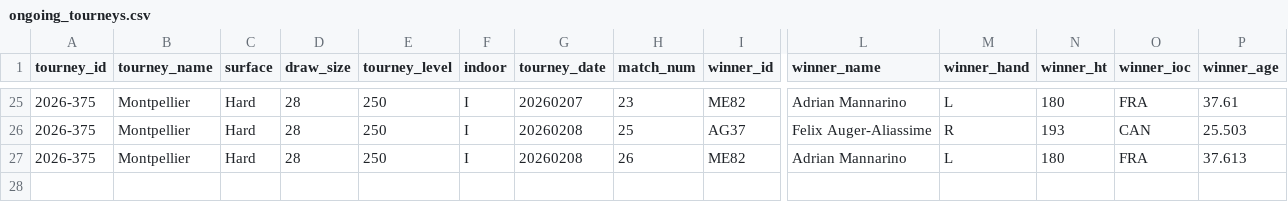
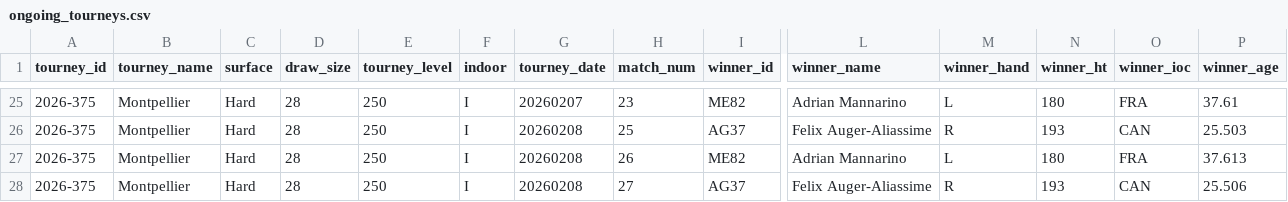
Before and after one commit to Tennismylife/TML-Website, a CSV file: data/ongoing_tourneys.csv, drawn as a sheet; only a part is shown, gaps mark what is left out; rows hold the shown columns only; the diff names each change by its address in the sheet, - before the commit and + after, or states it on an @@ line.

Commit message:
Update ongoing_tourneys.csv

```diff
--- a/data/ongoing_tourneys.csv
+++ b/data/ongoing_tourneys.csv
+row 28: 2026-375 | Montpellier | Hard | 28 | 250 | I | 20260208 | 27 | AG37 | Felix Auger-Aliassime | R | 193 | CAN | 25.506
```
